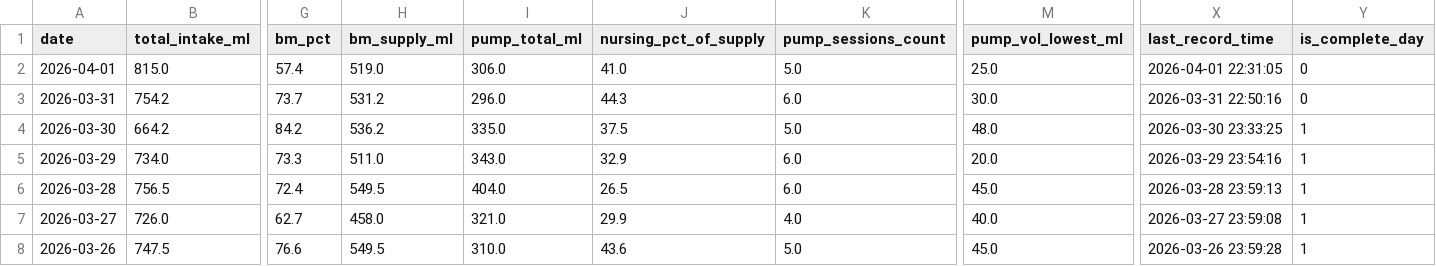
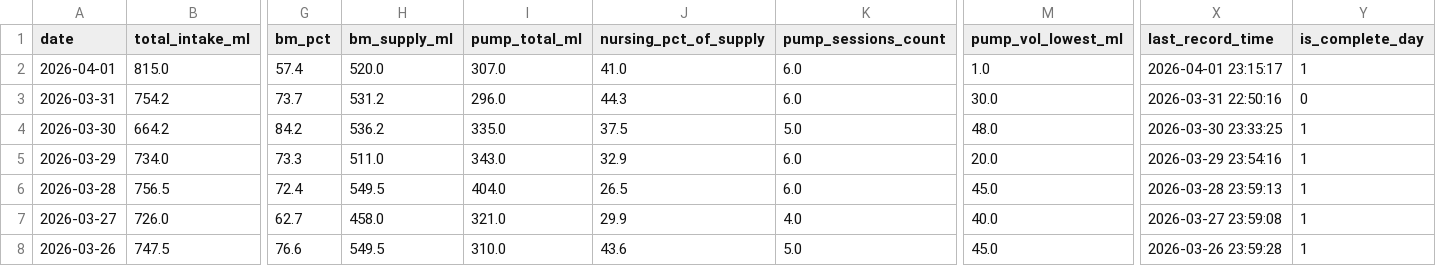
Before and after one commit to jaggiechu/breast-friend, a CSV file: daily_summary.csv, drawn as a sheet; only a part is shown, gaps mark what is left out; the diff names each change by its address in the sheet, - before the commit and + after, or states it on an @@ line.

```diff
--- a/daily_summary.csv
+++ b/daily_summary.csv
-H2 (bm_supply_ml): 519.0
+H2 (bm_supply_ml): 520.0
-I2 (pump_total_ml): 306.0
+I2 (pump_total_ml): 307.0
-K2 (pump_sessions_count): 5.0
+K2 (pump_sessions_count): 6.0
-M2 (pump_vol_lowest_ml): 25.0
+M2 (pump_vol_lowest_ml): 1.0
-X2 (last_record_time): 2026-04-01 22:31:05
+X2 (last_record_time): 2026-04-01 23:15:17
-Y2 (is_complete_day): 0
+Y2 (is_complete_day): 1
```
Also changed, not shown: session_detail.csv, 1 other file.
